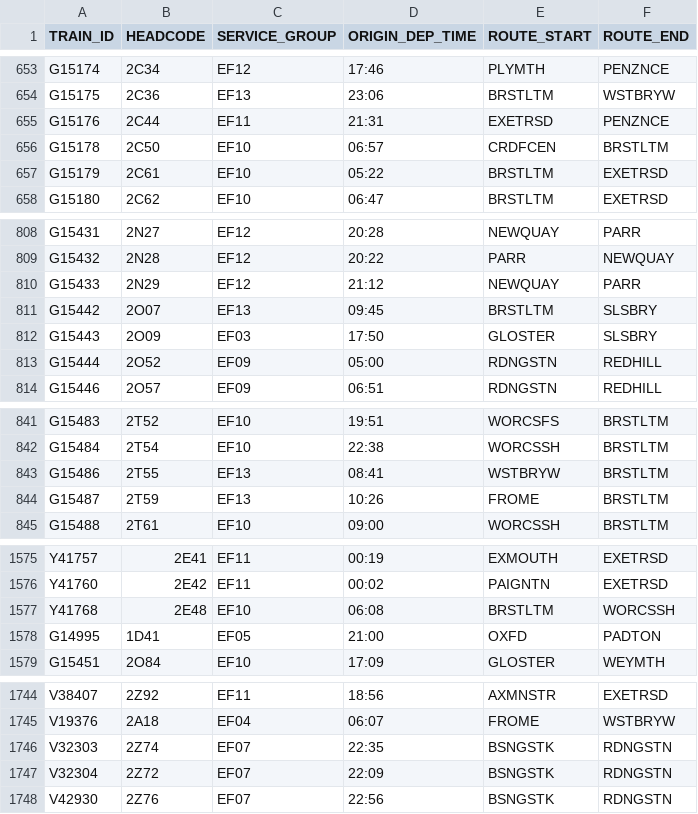
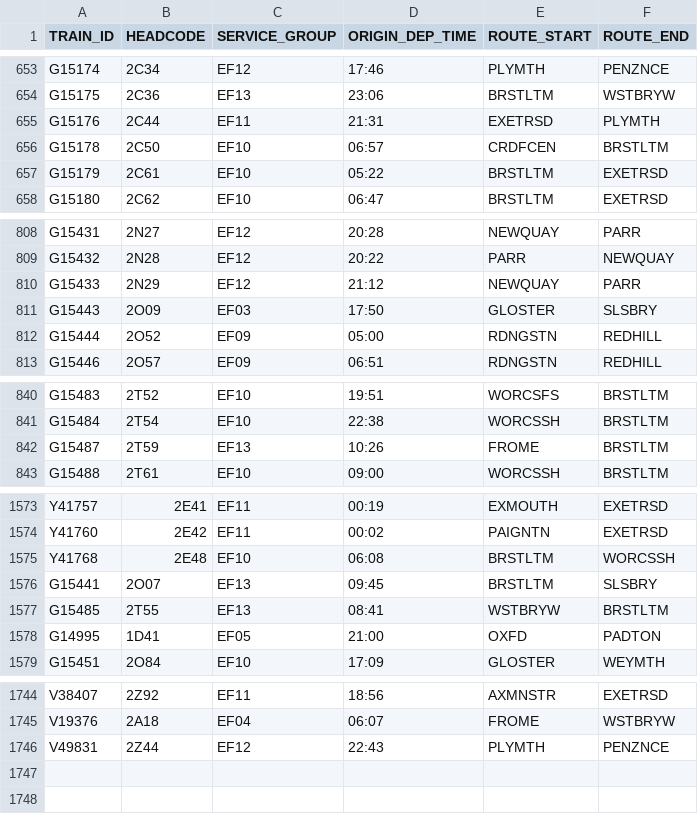
Before and after one commit to tomsmith199202-cloud/gwr_cron_job, a CSV file: gwr_timetable_today.csv, drawn as a sheet; only a part is shown, gaps mark what is left out; the diff covers the shown part only.

```diff
--- a/gwr_timetable_today.csv
+++ b/gwr_timetable_today.csv
@@ -654,3 +654,3 @@ G15174,2C34,EF12,17:46,PLYMTH,PENZNCE
 G15175,2C36,EF13,23:06,BRSTLTM,WSTBRYW
-G15176,2C44,EF11,21:31,EXETRSD,PENZNCE
+G15176,2C44,EF11,21:31,EXETRSD,PLYMTH
 G15178,2C50,EF10,06:57,CRDFCEN,BRSTLTM
@@ -810,3 +810,2 @@ G15432,2N28,EF12,20:22,PARR,NEWQUAY
 G15433,2N29,EF12,21:12,NEWQUAY,PARR
-G15442,2O07,EF13,09:45,BRSTLTM,SLSBRY
 G15443,2O09,EF03,17:50,GLOSTER,SLSBRY
@@ -842,3 +841,2 @@ G15483,2T52,EF10,19:51,WORCSFS,BRSTLTM
 G15484,2T54,EF10,22:38,WORCSSH,BRSTLTM
-G15486,2T55,EF13,08:41,WSTBRYW,BRSTLTM
 G15487,2T59,EF13,10:26,FROME,BRSTLTM
@@ -1577,2 +1575,4 @@ Y41760,2E42,EF11,00:02,PAIGNTN,EXETRSD
 Y41768,2E48,EF10,06:08,BRSTLTM,WORCSSH
+G15441,2O07,EF13,09:45,BRSTLTM,SLSBRY
+G15485,2T55,EF13,08:41,WSTBRYW,BRSTLTM
 G14995,1D41,EF05,21:00,OXFD,PADTON
@@ -1745,4 +1745,2 @@ V38407,2Z92,EF11,18:56,AXMNSTR,EXETRSD
 V19376,2A18,EF04,06:07,FROME,WSTBRYW
-V32303,2Z74,EF07,22:35,BSNGSTK,RDNGSTN
-V32304,2Z72,EF07,22:09,BSNGSTK,RDNGSTN
-V42930,2Z76,EF07,22:56,BSNGSTK,RDNGSTN
+V49831,2Z44,EF12,22:43,PLYMTH,PENZNCE
```
Also changed, not shown: 1 edited cell elsewhere in this file, 1 other file.
